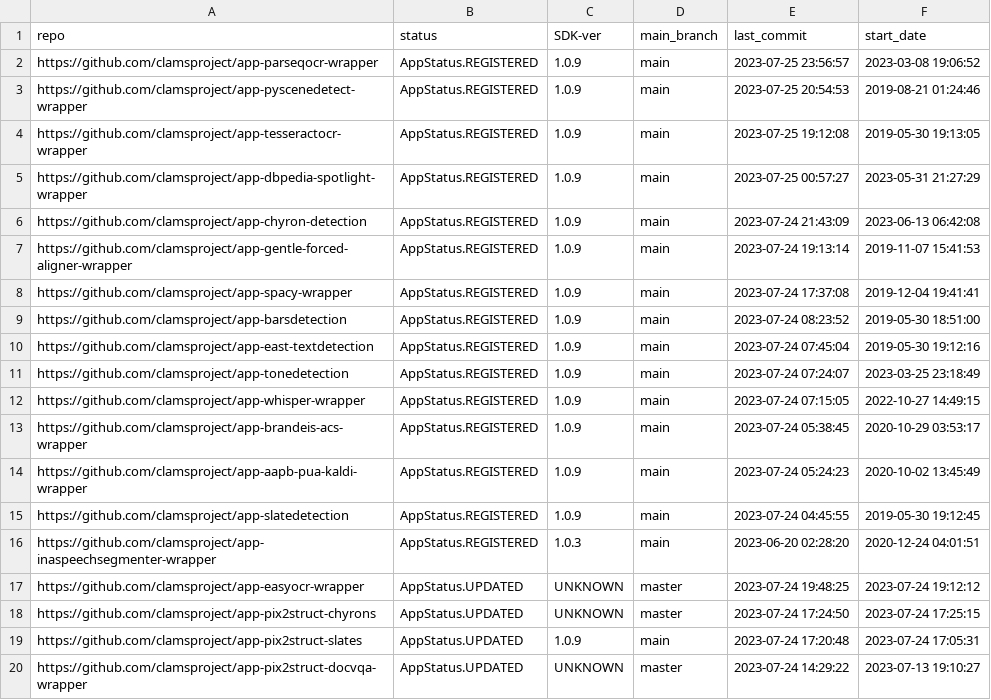
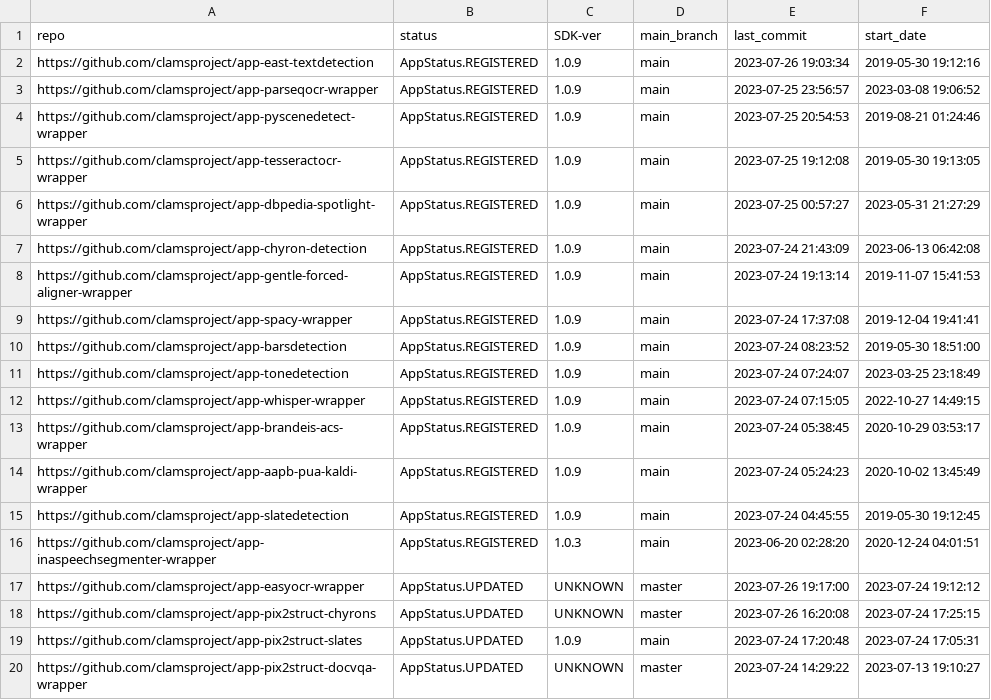
Before and after one commit to clamsproject/apps, a CSV file: clams-apps-repos.csv, drawn as a sheet; only a part is shown.

Commit message:
updating app development dashboard file

```diff
--- a/clams-apps-repos.csv
+++ b/clams-apps-repos.csv
@@ -1,2 +1,3 @@
 repo,status,SDK-ver,main_branch,last_commit,start_date
+https://github.com/clamsproject/app-east-textdetection,AppStatus.REGISTERED,1.0.9,main,2023-07-26 19:03:34,2019-05-30 19:12:16
 https://github.com/clamsproject/app-parseqocr-wrapper,AppStatus.REGISTERED,1.0.9,main,2023-07-25 23:56:57,2023-03-08 19:06:52
@@ -9,3 +10,2 @@ https://github.com/clamsproject/app-spacy-wrapper,AppStatus.REGISTERED,1.0.9,mai
 https://github.com/clamsproject/app-barsdetection,AppStatus.REGISTERED,1.0.9,main,2023-07-24 08:23:52,2019-05-30 18:51:00
-https://github.com/clamsproject/app-east-textdetection,AppStatus.REGISTERED,1.0.9,main,2023-07-24 07:45:04,2019-05-30 19:12:16
 https://github.com/clamsproject/app-tonedetection,AppStatus.REGISTERED,1.0.9,main,2023-07-24 07:24:07,2023-03-25 23:18:49
@@ -16,4 +16,4 @@ https://github.com/clamsproject/app-slatedetection,AppStatus.REGISTERED,1.0.9,ma
 https://github.com/clamsproject/app-inaspeechsegmenter-wrapper,AppStatus.REGISTERED,1.0.3,main,2023-06-20 02:28:20,2020-12-24 04:01:51
-https://github.com/clamsproject/app-easyocr-wrapper,AppStatus.UPDATED,UNKNOWN,master,2023-07-24 19:48:25,2023-07-24 19:12:12
-https://github.com/clamsproject/app-pix2struct-chyrons,AppStatus.UPDATED,UNKNOWN,master,2023-07-24 17:24:50,2023-07-24 17:25:15
+https://github.com/clamsproject/app-easyocr-wrapper,AppStatus.UPDATED,UNKNOWN,master,2023-07-26 19:17:00,2023-07-24 19:12:12
+https://github.com/clamsproject/app-pix2struct-chyrons,AppStatus.UPDATED,UNKNOWN,master,2023-07-26 16:20:08,2023-07-24 17:25:15
 https://github.com/clamsproject/app-pix2struct-slates,AppStatus.UPDATED,1.0.9,main,2023-07-24 17:20:48,2023-07-24 17:05:31
```
